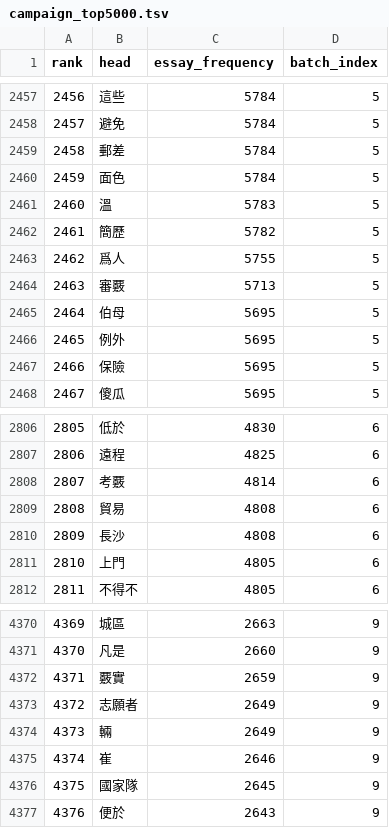
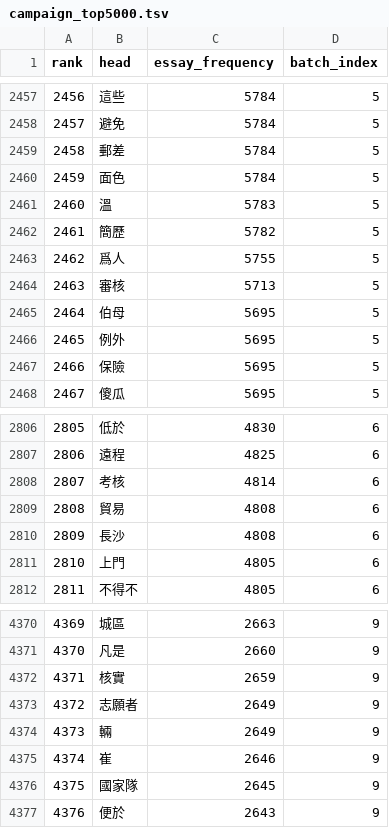
Before and after one commit to bill-iu/Canto-0243, a TSV file: data/syn_ant/campaign_top5000.tsv, drawn as a sheet; only a part is shown, gaps mark what is left out.

```diff
--- a/data/syn_ant/campaign_top5000.tsv
+++ b/data/syn_ant/campaign_top5000.tsv
@@ -2463,3 +2463,3 @@ rank	head	essay_frequency	batch_index
 2462	爲人	5755	5
-2463	審覈	5713	5
+2463	審核	5713	5
 2464	伯母	5695	5
@@ -2807,3 +2807,3 @@ rank	head	essay_frequency	batch_index
 2806	遠程	4825	6
-2807	考覈	4814	6
+2807	考核	4814	6
 2808	貿易	4808	6
@@ -4371,3 +4371,3 @@ rank	head	essay_frequency	batch_index
 4370	凡是	2660	9
-4371	覈實	2659	9
+4371	核實	2659	9
 4372	志願者	2649	9
```
Also changed, not shown: data/syn_ant/project_antonyms.tsv, data/syn_ant/project_no_natural_antonyms.tsv, 30 other files.
